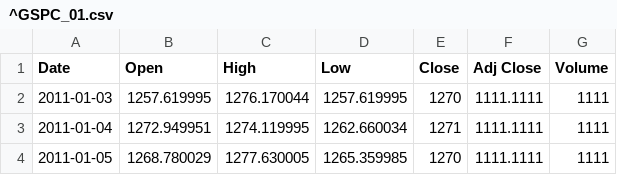
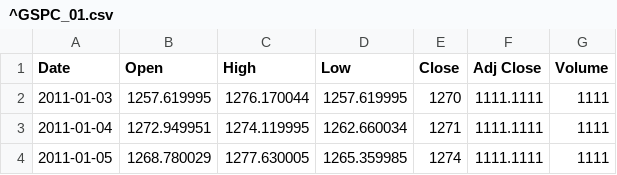
Before and after one commit to edwardhdlu/q-trader, a CSV file: files/input/^GSPC_01.csv, drawn as a sheet.

```diff
--- a/files/input/^GSPC_01.csv
+++ b/files/input/^GSPC_01.csv
@@ -3,2 +3,2 @@ Date,Open,High,Low,Close,Adj Close,Volume
 2011-01-04,1272.949951,1274.119995,1262.660034,1271,1111.1111,1111
-2011-01-05,1268.780029,1277.630005,1265.359985,1270,1111.1111,1111
+2011-01-05,1268.780029,1277.630005,1265.359985,1274,1111.1111,1111
```
Also changed, not shown: files/input/^GSPC_09.csv, 2 other files.
